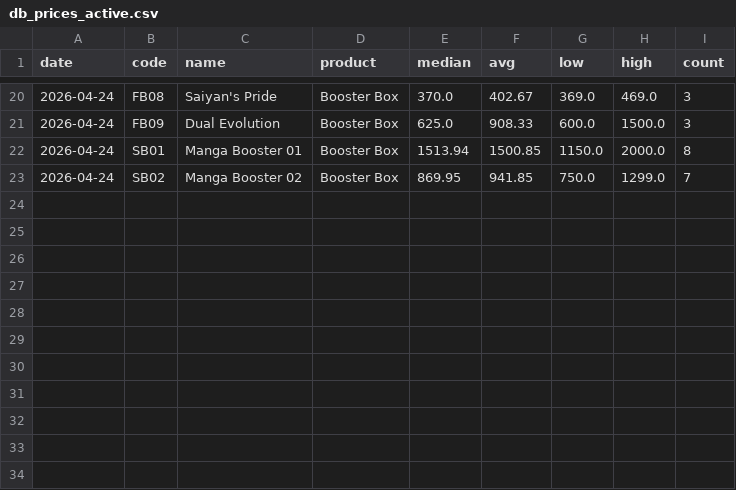
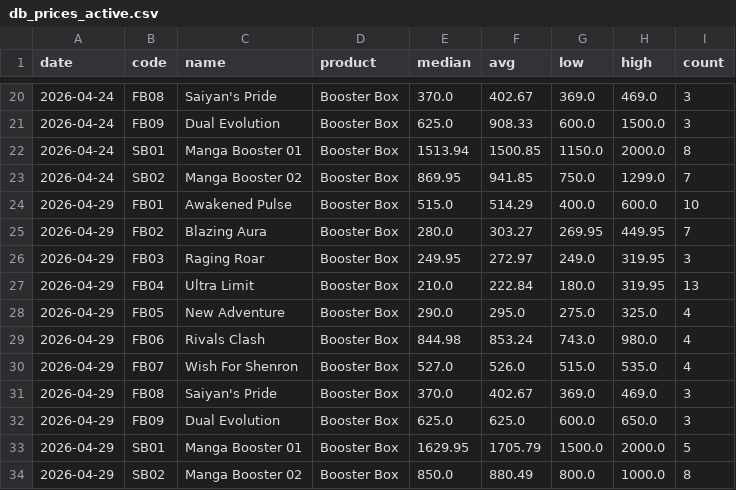
Before and after one commit to babz01101/pokemarket, a CSV file: data/db_prices_active.csv, drawn as a sheet; only a part is shown, gaps mark what is left out.

```diff
--- a/data/db_prices_active.csv
+++ b/data/db_prices_active.csv
@@ -23 +23,12 @@ date,code,name,product,median,avg,low,high,count
 2026-04-24,SB02,Manga Booster 02,Booster Box,869.95,941.85,750.0,1299.0,7
+2026-04-29,FB01,Awakened Pulse,Booster Box,515.0,514.29,400.0,600.0,10
+2026-04-29,FB02,Blazing Aura,Booster Box,280.0,303.27,269.95,449.95,7
+2026-04-29,FB03,Raging Roar,Booster Box,249.95,272.97,249.0,319.95,3
+2026-04-29,FB04,Ultra Limit,Booster Box,210.0,222.84,180.0,319.95,13
+2026-04-29,FB05,New Adventure,Booster Box,290.0,295.0,275.0,325.0,4
+2026-04-29,FB06,Rivals Clash,Booster Box,844.98,853.24,743.0,980.0,4
+2026-04-29,FB07,Wish For Shenron,Booster Box,527.0,526.0,515.0,535.0,4
+2026-04-29,FB08,Saiyan's Pride,Booster Box,370.0,402.67,369.0,469.0,3
+2026-04-29,FB09,Dual Evolution,Booster Box,625.0,625.0,600.0,650.0,3
+2026-04-29,SB01,Manga Booster 01,Booster Box,1629.95,1705.79,1500.0,2000.0,5
+2026-04-29,SB02,Manga Booster 02,Booster Box,850.0,880.49,800.0,1000.0,8
```
Also changed, not shown: data/db_prices_sold.csv, data/op_prices_active.csv, 13 other files.
